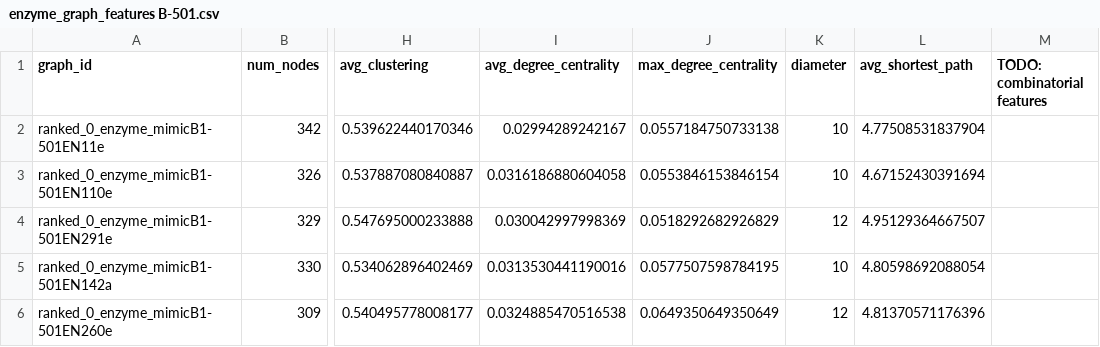
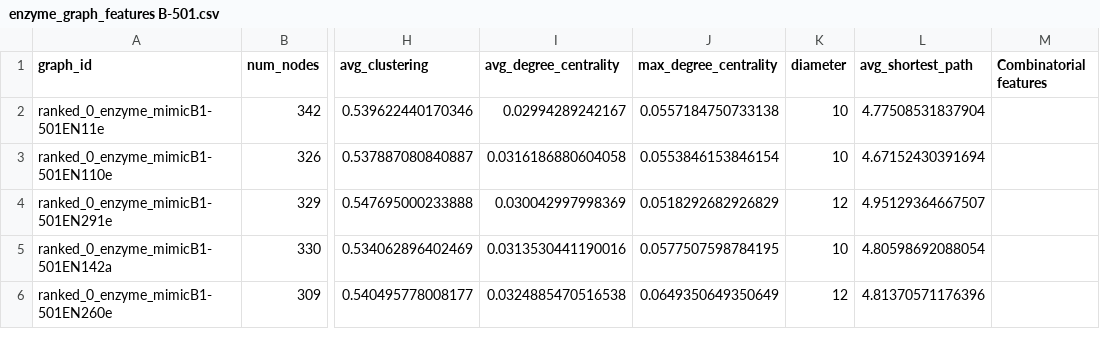
Before and after one commit to markodjukanovic90/Enzyme-study, a CSV file: Sequences-Ziga/src/enzyme_graph_features B-501.csv, drawn as a sheet; only a part is shown, gaps mark what is left out; the diff names each change by its address in the sheet, - before the commit and + after, or states it on an @@ line.

Commit message:
Work on the analyis of pdb graphs

```diff
--- a/Sequences-Ziga/src/enzyme_graph_features B-501.csv
+++ b/Sequences-Ziga/src/enzyme_graph_features B-501.csv
-M1: TODO: combinatorial features
+M1: Combinatorial features
```
Also changed, not shown: 47 other files.
